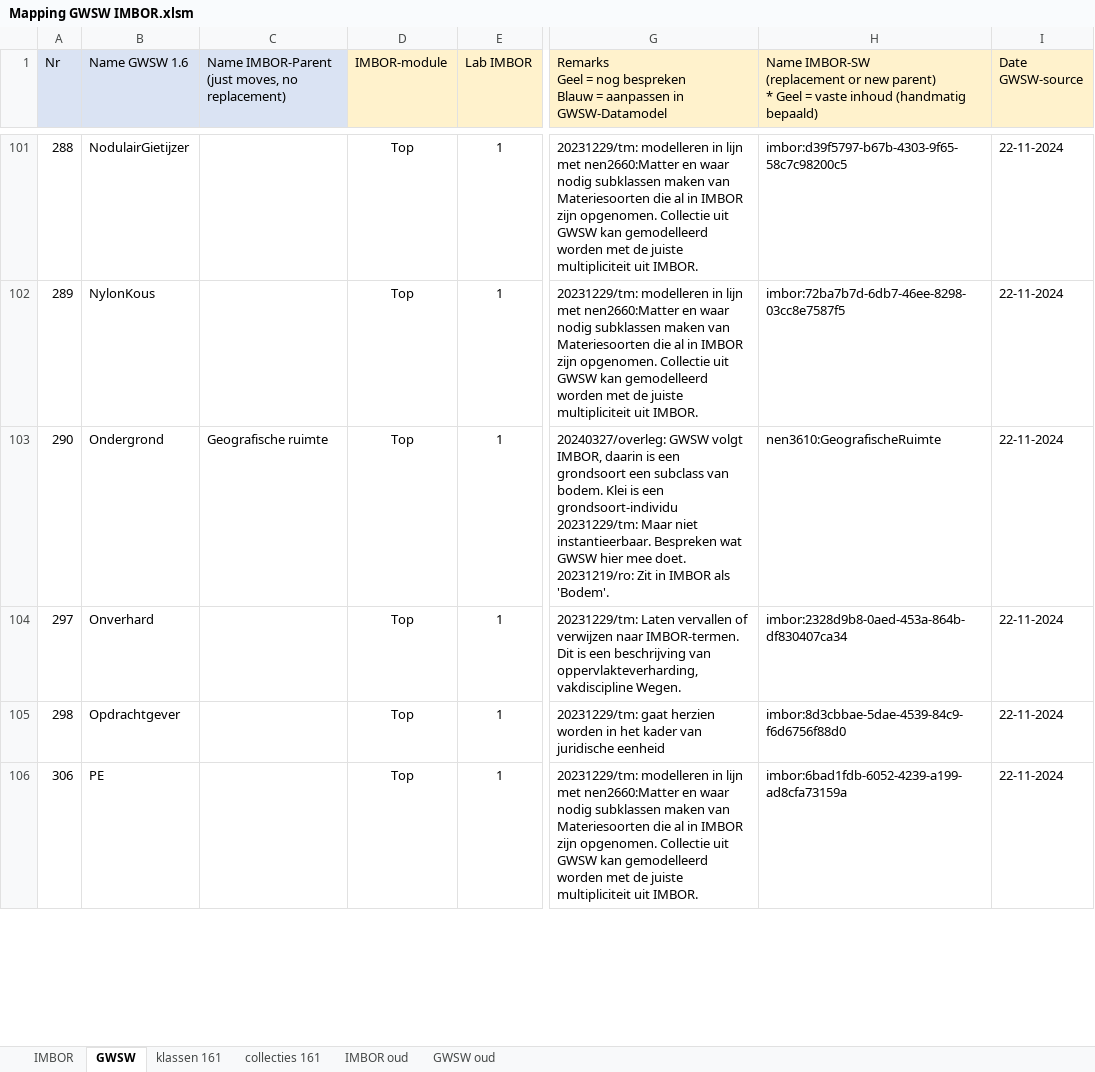
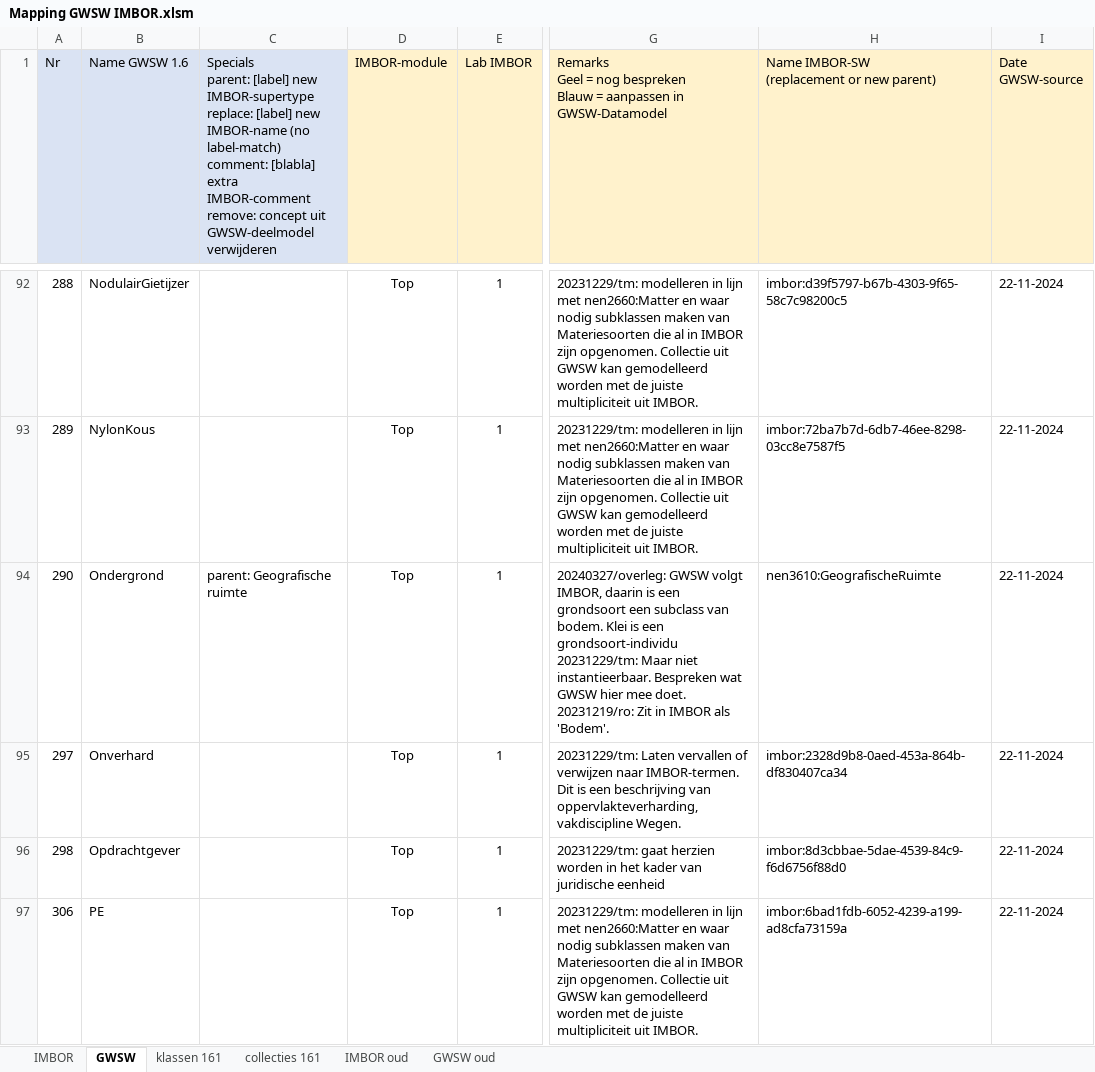
Before and after one commit to StichtingRIONED/imbor-sw, an Excel workbook: Mapping GWSW IMBOR.xlsm, sheet GWSW, drawn as a sheet; only a part is shown, gaps mark what is left out; values as stored, in another font and other column widths than the file's, no borders; conditional formats not drawn; addresses are those after the commit; ↵ is a line break in a cell; the diff covers the shown part only; the diff names each change by its address in the sheet, - before the commit and + after, or states it on an @@ line.

```diff
--- a/Mapping GWSW IMBOR.xlsm (sheet GWSW)
+++ b/Mapping GWSW IMBOR.xlsm (sheet GWSW)
-C1: Name IMBOR-Parent ↵ (just moves, no replacement)
+C1: Specials ↵ parent: [label] new IMBOR-supertype ↵ replace: [label] new IMBOR-name (no label-match) ↵ comment: [blabla] extra IMBOR-comment ↵ remove: concept uit GWSW-deelmodel verwijderen
-H1: …new parent) ↵ * Geel = vaste inhoud (handmatig bepaald)
+H1: …new parent)
-C94: Geografische ruimte
+C94: parent: Geografische ruimte
```
Also changed, not shown: 21 added rows, 21 removed rows, 45 edited cells and cell formats elsewhere in this sheet, sheet IMBOR, 2 other files.
